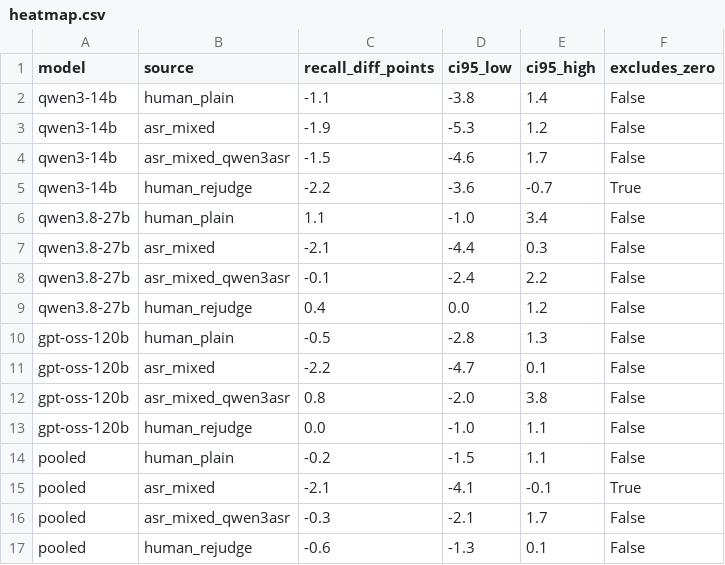
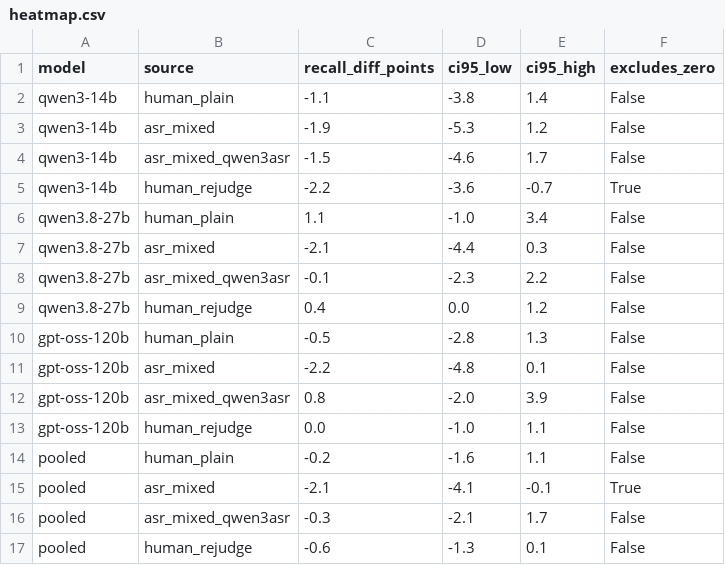
Before and after one commit to Fw93810/medical-asr-eval, a CSV file: results/notes/grid/heatmap.csv, drawn as a sheet.

```diff
--- a/results/notes/grid/heatmap.csv
+++ b/results/notes/grid/heatmap.csv
@@ -7,9 +7,9 @@ qwen3.8-27b,human_plain,1.1,-1.0,3.4,False
 qwen3.8-27b,asr_mixed,-2.1,-4.4,0.3,False
-qwen3.8-27b,asr_mixed_qwen3asr,-0.1,-2.4,2.2,False
+qwen3.8-27b,asr_mixed_qwen3asr,-0.1,-2.3,2.2,False
 qwen3.8-27b,human_rejudge,0.4,0.0,1.2,False
 gpt-oss-120b,human_plain,-0.5,-2.8,1.3,False
-gpt-oss-120b,asr_mixed,-2.2,-4.7,0.1,False
-gpt-oss-120b,asr_mixed_qwen3asr,0.8,-2.0,3.8,False
+gpt-oss-120b,asr_mixed,-2.2,-4.8,0.1,False
+gpt-oss-120b,asr_mixed_qwen3asr,0.8,-2.0,3.9,False
 gpt-oss-120b,human_rejudge,0.0,-1.0,1.1,False
-pooled,human_plain,-0.2,-1.5,1.1,False
+pooled,human_plain,-0.2,-1.6,1.1,False
 pooled,asr_mixed,-2.1,-4.1,-0.1,True
```
Also changed, not shown: results/notes/grid/all/paired_summary.csv, results/notes/grid/grid_summary.csv, 13 other files.
